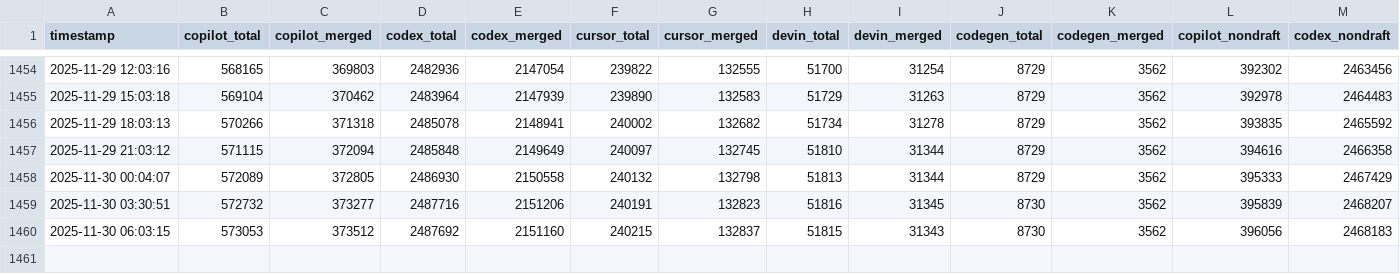
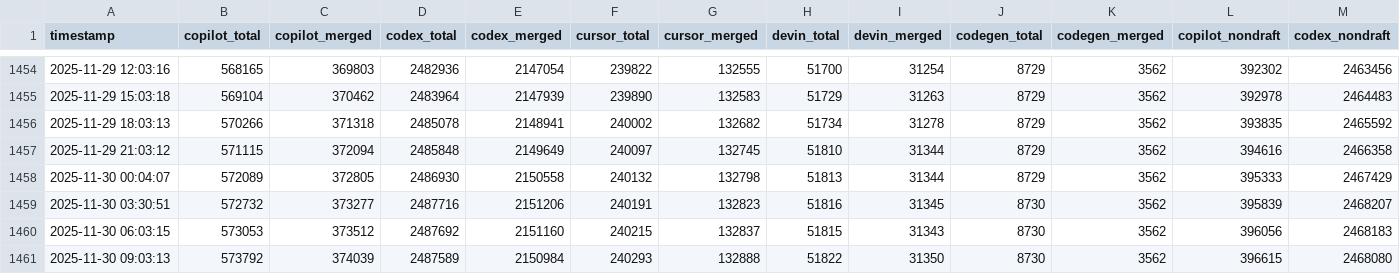
Before and after one commit to aavetis/PRarena, a CSV file: data.csv, drawn as a sheet; only a part is shown, gaps mark what is left out; rows hold the shown columns only; the diff names each change by its address in the sheet, - before the commit and + after, or states it on an @@ line.

```diff
--- a/data.csv
+++ b/data.csv
+row 1461: 2025‑11‑30 09:03:13 | 573792 | 374039 | 2487589 | 2150984 | 240293 | 132888 | 51822 | 31350 | 8730 | 3562 | 396615 | 2468080
```
Also changed, not shown: 4 other files.
